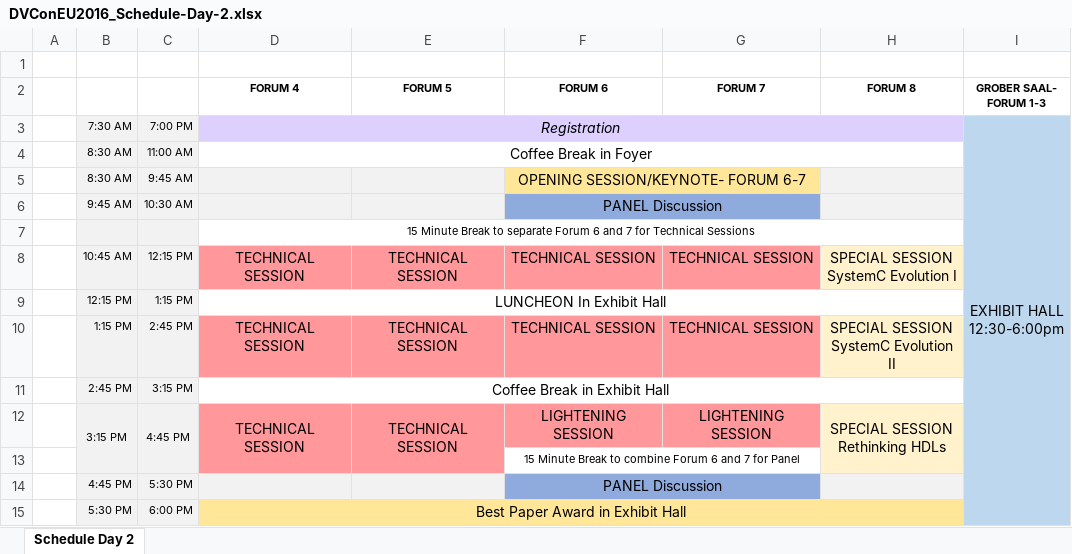
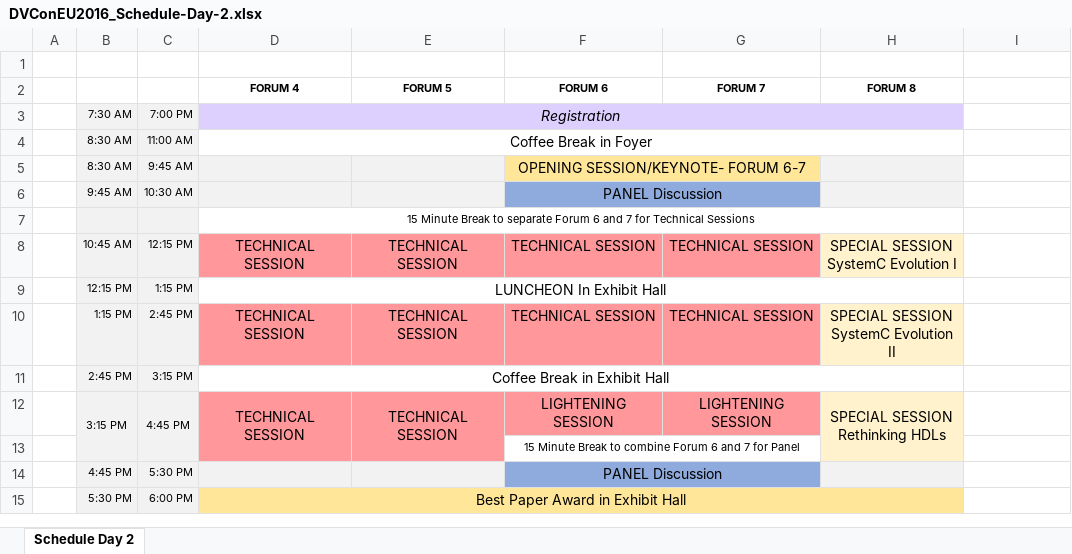
Before and after one commit to matthiasgit/New, an Excel workbook: DVConEU2016_Schedule-Day-2.xlsx, sheet Schedule Day 2, drawn as a sheet; values as stored, in another font and other column widths than the file's, no borders; ↵ is a line break in a cell; the diff names each change by its address in the sheet, - before the commit and + after, or states it on an @@ line.

Commit message:
Großer Saal deleted

```diff
--- a/DVConEU2016_Schedule-Day-2.xlsx (sheet Schedule Day 2)
+++ b/DVConEU2016_Schedule-Day-2.xlsx (sheet Schedule Day 2)
-I2: GROBER SAAL- FORUM 1-3
+I2: (empty)
-I3: EXHIBIT HALL ↵ 12:30-6:00pm
+I3: (empty)
-I3:I15 fill: #BDD7EE
+I3:I15 fill: none
-I3:I15 merged
```
